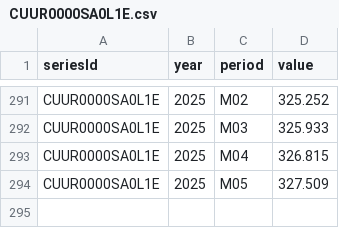
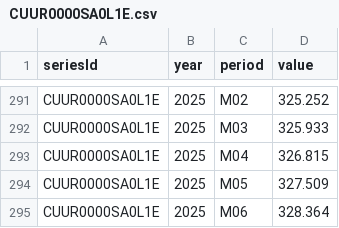
Before and after one commit to big4credit/data-inflation-cpi, a CSV file: cpi/CUUR0000SA0L1E.csv, drawn as a sheet; only a part is shown, gaps mark what is left out; the diff names each change by its address in the sheet, - before the commit and + after, or states it on an @@ line.

Commit message:
Update: Inflation data (2025-06)

```diff
--- a/cpi/CUUR0000SA0L1E.csv
+++ b/cpi/CUUR0000SA0L1E.csv
+row 295: CUUR0000SA0L1E | 2025 | M06 | 328.364
```
Also changed, not shown: cpi/CUSR0000SA0.csv, cpi/CUSR0000SA0L1E.csv, 9 other files.
